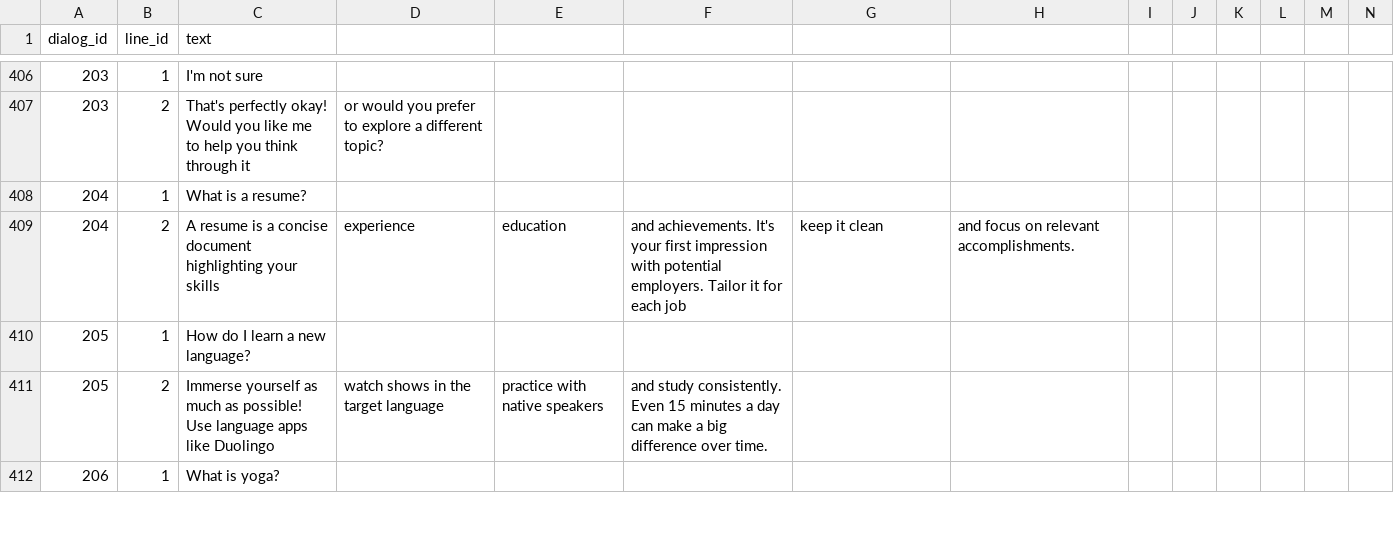
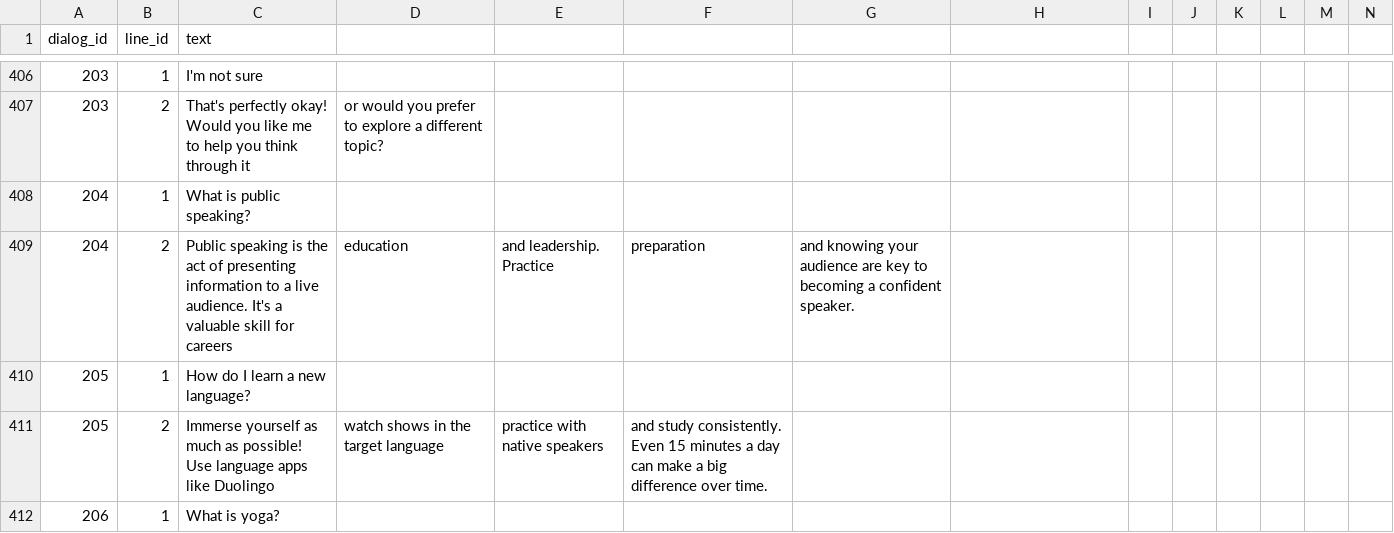
Before and after one commit to joshuvavinith/AI_ChatBot, a CSV file: dialog.csv, drawn as a sheet; only a part is shown, gaps mark what is left out; removed rows and columns are numbered as before the commit, all else as after; rows hold the shown columns only; the diff names each change by its address in the sheet, - before the commit and + after, or states it on an @@ line.

```diff
--- a/dialog.csv
+++ b/dialog.csv
-C408 (text): What is a resume?
+C408 (text): What is public speaking?
-row 409: 204 | 2 | A resume is a concise document highlighting your skills | experience | education | and achievements. It's your first impression with potential employers. Tailor it for each job | keep it clean | and focus on relevant accomplishments.
+row 409: 204 | 2 | Public speaking is the act of presenting information to a live audience. It's a valuable skill for careers | education | and leadership. Practice | preparation | and knowing your audience are key to becoming a confident speaker.
```
